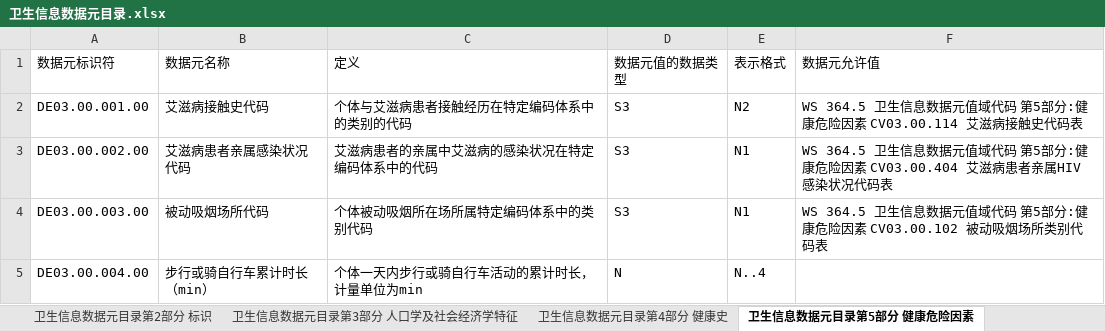
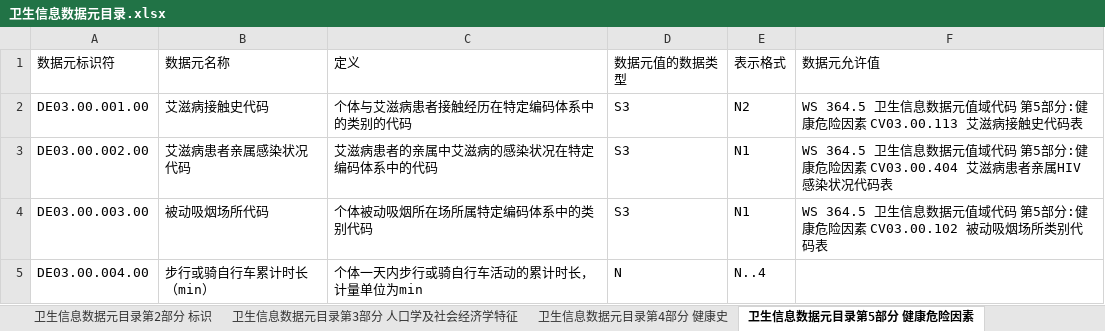
Before and after one commit to bltcn/healthcaredatastandard, an Excel workbook: 成品/R1/卫生信息数据元目录/卫生信息数据元目录.xlsx, sheet 卫生信息数据元目录第5部分 健康危险因素, drawn as a sheet; only a part is shown; values as stored, in another font and other column widths than the file's, no borders; the diff names each change by its address in the sheet, - before the commit and + after, or states it on an @@ line.

```diff
--- a/成品/R1/卫生信息数据元目录/卫生信息数据元目录.xlsx (sheet 卫生信息数据元目录第5部分 健康危险因素)
+++ b/成品/R1/卫生信息数据元目录/卫生信息数据元目录.xlsx (sheet 卫生信息数据元目录第5部分 健康危险因素)
-F2 (数据元允许值): …险因素 CV03.00.114 艾滋病接…
+F2 (数据元允许值): …险因素 CV03.00.113 艾滋病接…
```
Also changed, not shown: 成品/R1/城乡居民健康档案基本数据集/卫生信息数据元-beta0.9.xlsx, 1 other file.
